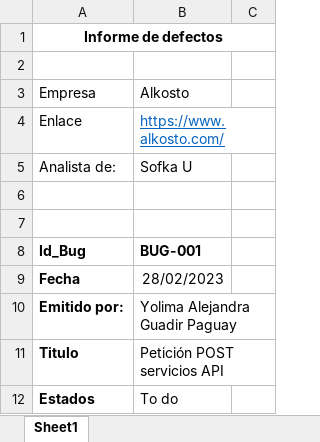
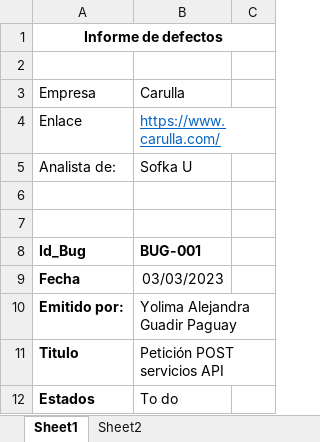
Before and after one commit to training-practice-sofkau/C1-2023-QA-Calidad-RF, an Excel workbook: 5. Informe de defectos.xlsx, sheet Sheet1, drawn as a sheet; only a part is shown; values as stored, in another font and other column widths than the file's, no borders; the diff names each change by its address in the sheet, - before the commit and + after, or states it on an @@ line.

```diff
--- a/5. Informe de defectos.xlsx (sheet Sheet1)
+++ b/5. Informe de defectos.xlsx (sheet Sheet1)
+sheet tab: Sheet2
-B3: Alkosto
+B3: Carulla
-B4: https://www.alkosto.com/
+B4: https://www.carulla.com/
-B9: 28/02/2023
+B9: 03/03/2023
```
Also changed, not shown: 1. Plan calidad.xlsx, 7 other files.
